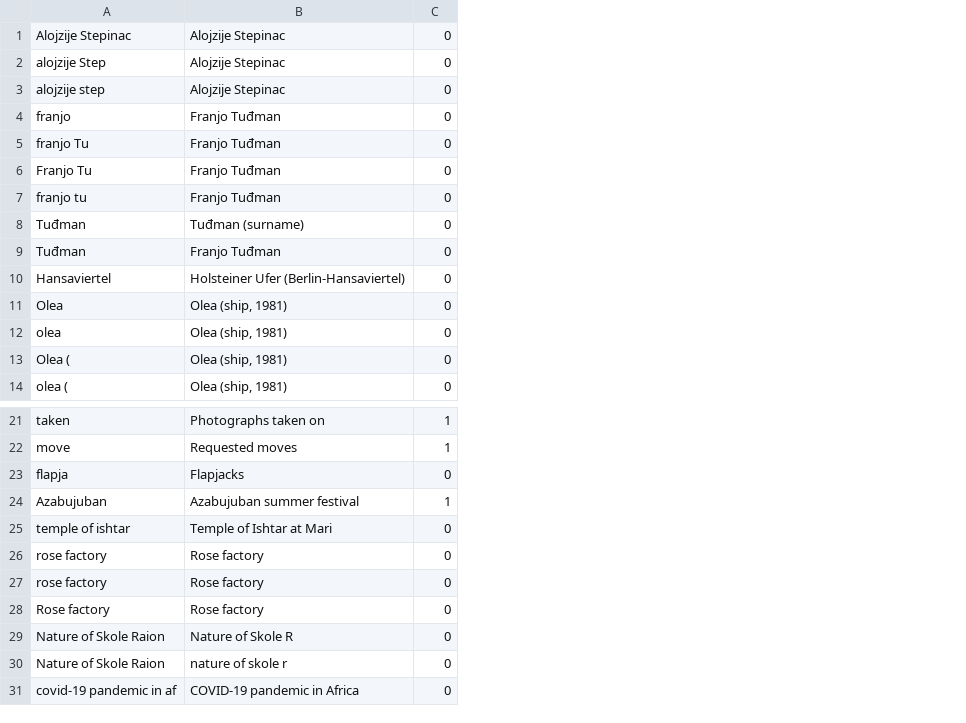
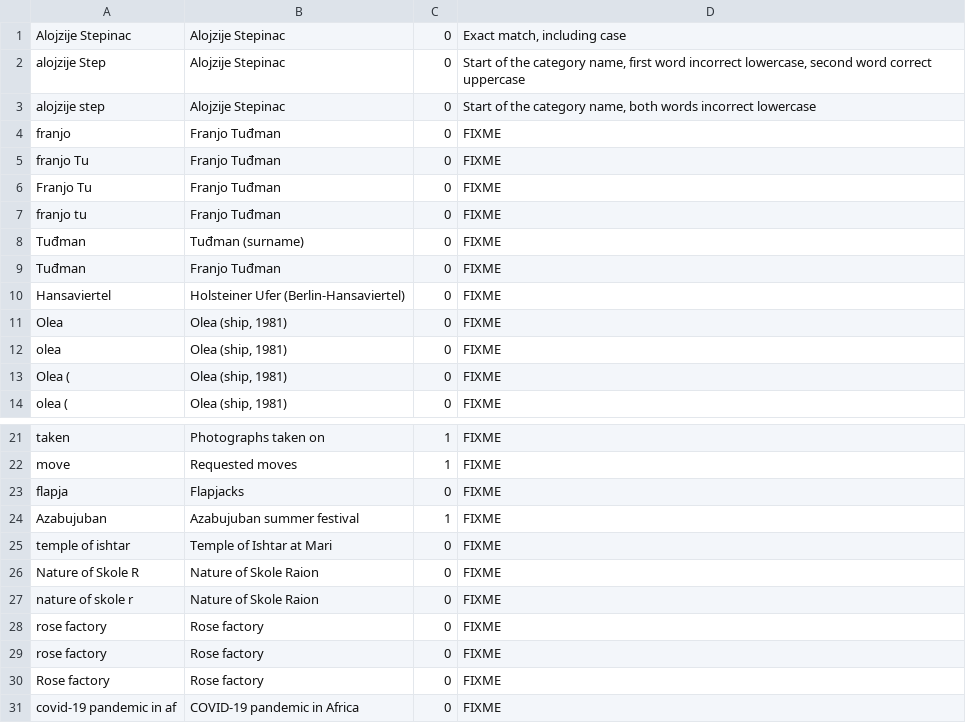
Before and after one commit to mnalis/commons_check_search_api, a CSV file: input.csv, drawn as a sheet; only a part is shown, gaps mark what is left out; removed rows and columns are numbered as before the commit, all else as after; the diff names each change by its address in the sheet, - before the commit and + after, or states it on an @@ line.

```diff
--- a/input.csv
+++ b/input.csv
+column D, rows 1-14: Exact match, including case | Start of the category name, first word incorrect lowercase, second word correct uppercase | Start of the category name, both words incorrect lowercase | FIXME | FIXME | FIXME | FIXME | FIXME | FIXME | FIXME | FIXME | FIXME | FIXME | FIXME; rows 21-25: all FIXME; rows 28-31: all FIXME
+row 26: Nature of Skole R | Nature of Skole Raion | 0 | FIXME
+row 27: nature of skole r | Nature of Skole Raion | 0 | FIXME
-row 29: Nature of Skole Raion | Nature of Skole R | 0
-row 30: Nature of Skole Raion | nature of skole r | 0
```
Also changed, not shown: 1 other file.
